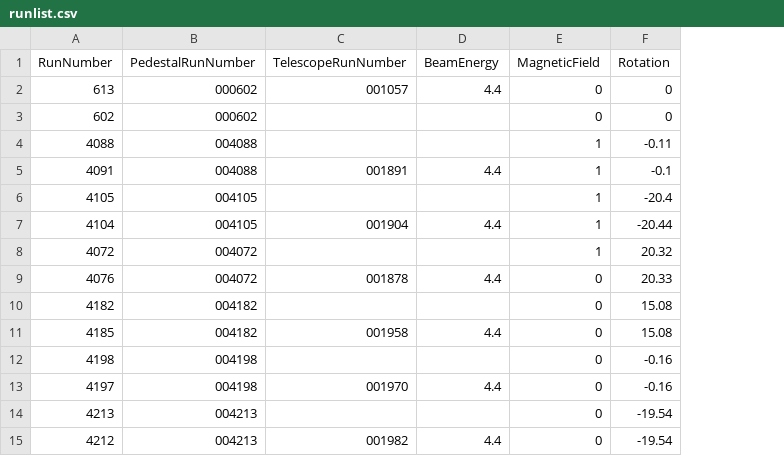
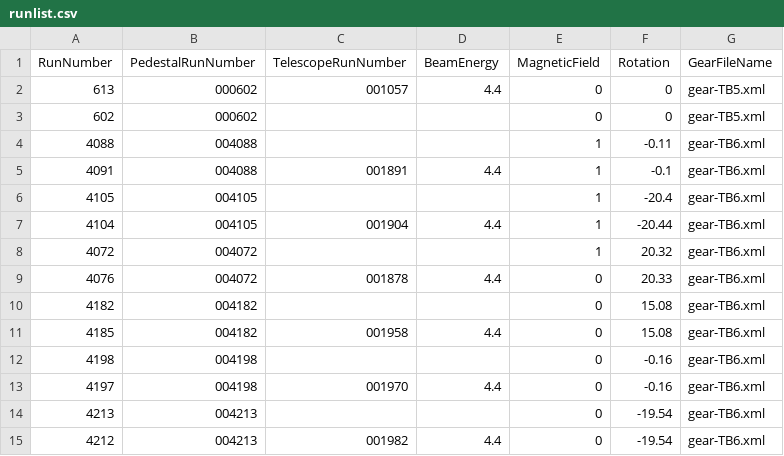
Before and after one commit to eutelescope/eutelescope, a CSV file: jobsub/examples/alibava/runlist.csv, drawn as a sheet; the diff names each change by its address in the sheet, - before the commit and + after, or states it on an @@ line.

Commit message:
adding more examples in runlist, correcting gear files

```diff
--- a/jobsub/examples/alibava/runlist.csv
+++ b/jobsub/examples/alibava/runlist.csv
+column G (GearFileName), rows 2-15: gear-TB5.xml | gear-TB5.xml | gear-TB6.xml | gear-TB6.xml | gear-TB6.xml | gear-TB6.xml | gear-TB6.xml | gear-TB6.xml | gear-TB6.xml | gear-TB6.xml | gear-TB6.xml | gear-TB6.xml | gear-TB6.xml | gear-TB6.xml
```
Also changed, not shown: 5 other files.
